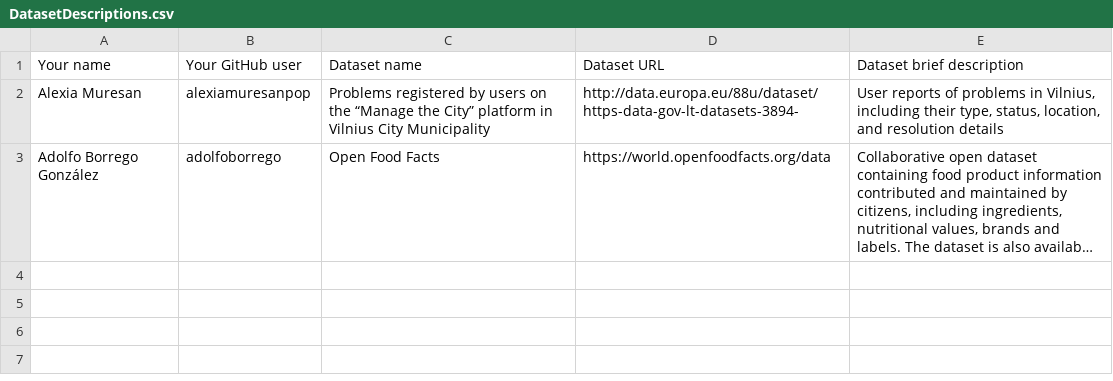
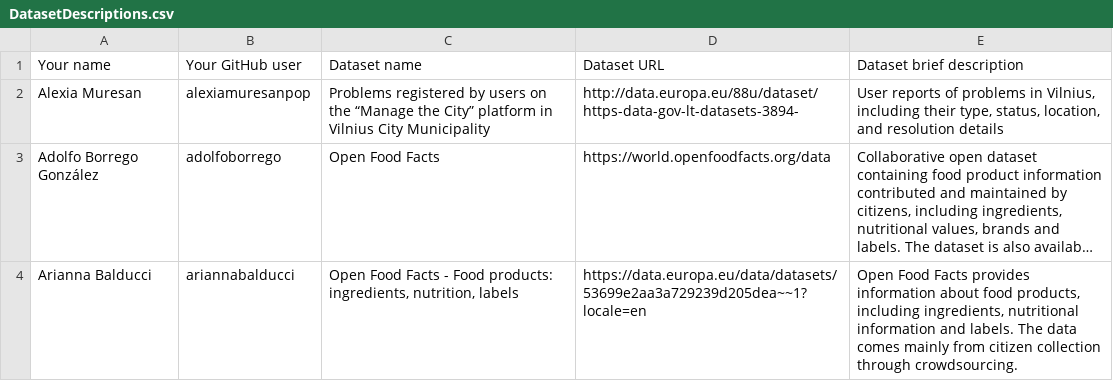
Before and after one commit to AleChirinos/Curso2026-2027-ODKG, a CSV file: Assignment1/DatasetDescriptions.csv, drawn as a sheet; long unchanged cells end in …; the diff names each change by its address in the sheet, - before the commit and + after, or states it on an @@ line.

Commit message:
Add dataset description for Open Food Facts

```diff
--- a/Assignment1/DatasetDescriptions.csv
+++ b/Assignment1/DatasetDescriptions.csv
+row 4: Arianna Balducci | ariannabalducci | Open Food Facts - Food products: ingredients, nutrition, labels | https://data.europa.eu/data/datasets/53699e2aa3a729239d205dea~~1?locale=en | Open Food Facts provides information about food products, including ingredients, nutritional information and labels. The data comes mainly from citizen collection through crowdsourcing.
```
